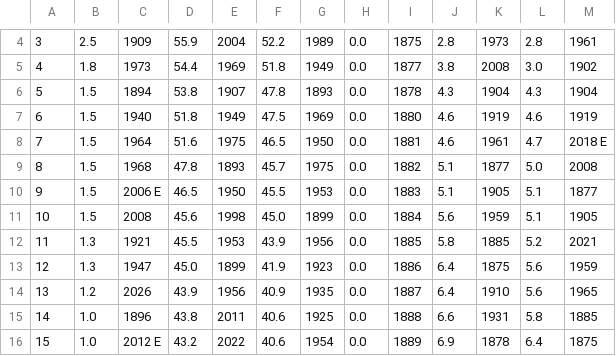
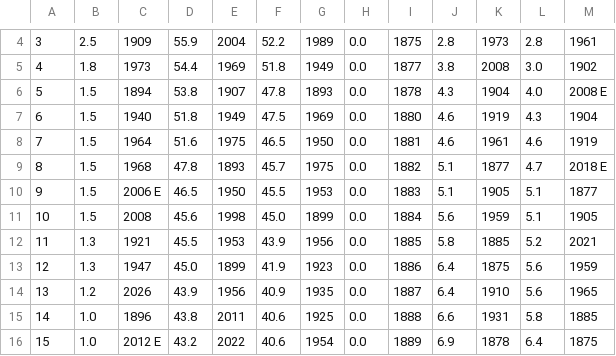
Before and after one commit to jjulietv-pixel/WPGmonthlyprecip, a CSV file: Monthly total precip records - Winnipeg - Jan.csv, drawn as a sheet; only a part is shown, gaps mark what is left out; the diff names each change by its address in the sheet, - before the commit and + after, or states it on an @@ line.

```diff
--- a/Monthly total precip records - Winnipeg - Jan.csv
+++ b/Monthly total precip records - Winnipeg - Jan.csv
-L6: 4.3
+L6: 4.0
-M6: 1904
+M6: 2008 E
-L7: 4.6
+L7: 4.3
-M7: 1919
+M7: 1904
-L8: 4.7
+L8: 4.6
-M8: 2018 E
+M8: 1919
-L9: 5.0
+L9: 4.7
-M9: 2008
+M9: 2018 E
```
Also changed, not shown: Monthly total precip records - Winnipeg - Fall.csv, Monthly total precip records - Winnipeg - Mar.csv, 1 other file.
